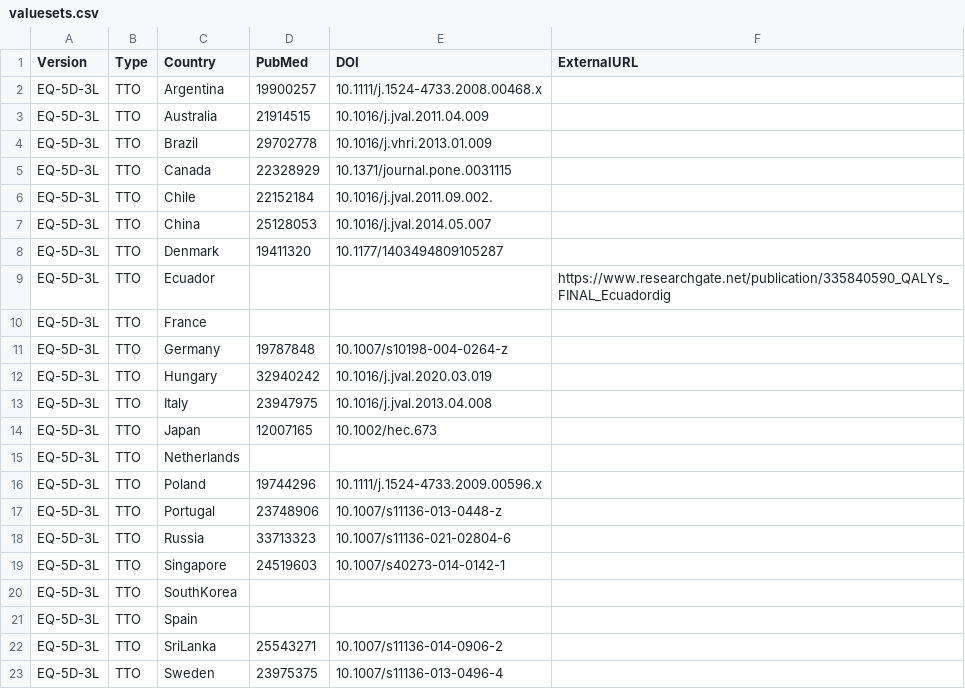
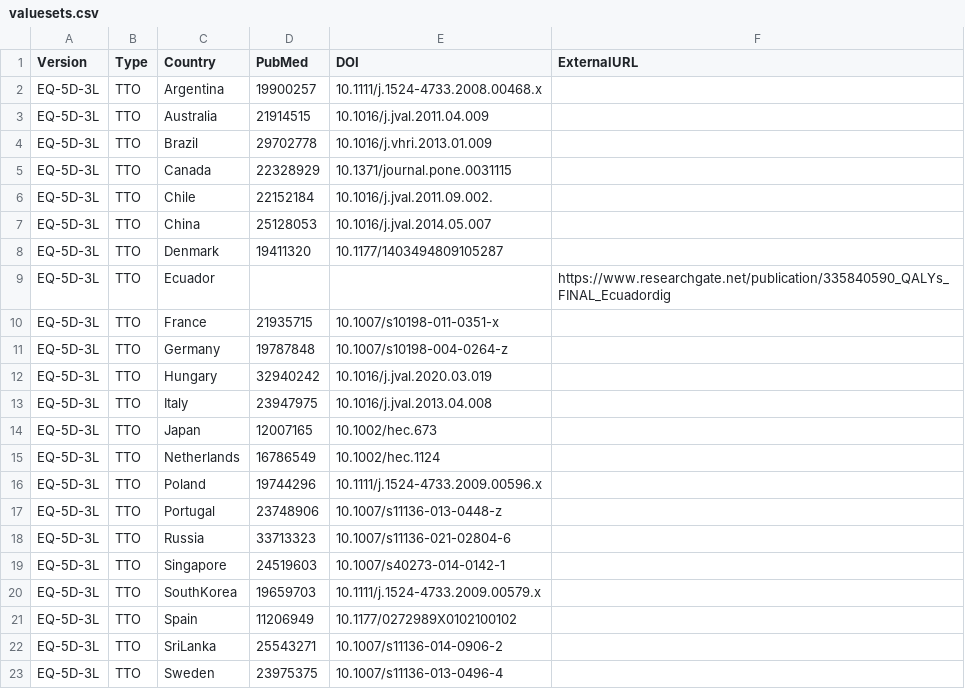
Before and after one commit to fragla/eq5d, a CSV file: inst/extdata/valuesets.csv, drawn as a sheet; only a part is shown.

Commit message:
update TTO references in valuesets.csv
Add missing TTO references for France, Netherlands, South Korea
and Spain.

```diff
--- a/inst/extdata/valuesets.csv
+++ b/inst/extdata/valuesets.csv
@@ -9,3 +9,3 @@ EQ-5D-3L,TTO,Denmark,19411320,10.1177/1403494809105287,
 EQ-5D-3L,TTO,Ecuador,,,https://www.researchgate.net/publication/335840590_QALYs_FINAL_Ecuadordig
-EQ-5D-3L,TTO,France,,,
+EQ-5D-3L,TTO,France,21935715,10.1007/s10198-011-0351-x,
 EQ-5D-3L,TTO,Germany,19787848,10.1007/s10198-004-0264-z,
@@ -14,3 +14,3 @@ EQ-5D-3L,TTO,Italy,23947975,10.1016/j.jval.2013.04.008,
 EQ-5D-3L,TTO,Japan,12007165,10.1002/hec.673,
-EQ-5D-3L,TTO,Netherlands,,,
+EQ-5D-3L,TTO,Netherlands,16786549,10.1002/hec.1124,
 EQ-5D-3L,TTO,Poland,19744296,10.1111/j.1524-4733.2009.00596.x,
@@ -19,4 +19,4 @@ EQ-5D-3L,TTO,Russia,33713323,10.1007/s11136-021-02804-6,
 EQ-5D-3L,TTO,Singapore,24519603,10.1007/s40273-014-0142-1,
-EQ-5D-3L,TTO,SouthKorea,,,
-EQ-5D-3L,TTO,Spain,,,
+EQ-5D-3L,TTO,SouthKorea,19659703,10.1111/j.1524-4733.2009.00579.x,
+EQ-5D-3L,TTO,Spain,11206949,10.1177/0272989X0102100102,
 EQ-5D-3L,TTO,SriLanka,25543271,10.1007/s11136-014-0906-2,
```
